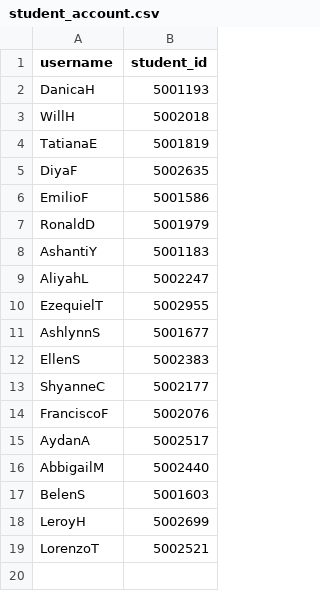
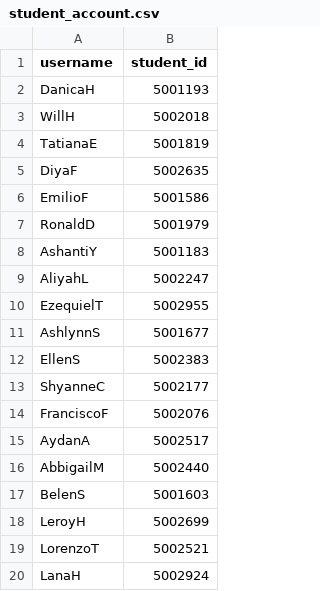
Before and after one commit to jonsant0s/groupee, a CSV file: server/sql/student_account.csv, drawn as a sheet; the diff names each change by its address in the sheet, - before the commit and + after, or states it on an @@ line.

```diff
--- a/server/sql/student_account.csv
+++ b/server/sql/student_account.csv
+row 20: LanaH | 5002924
```
Also changed, not shown: server/sql/account.csv, 10 other files.
